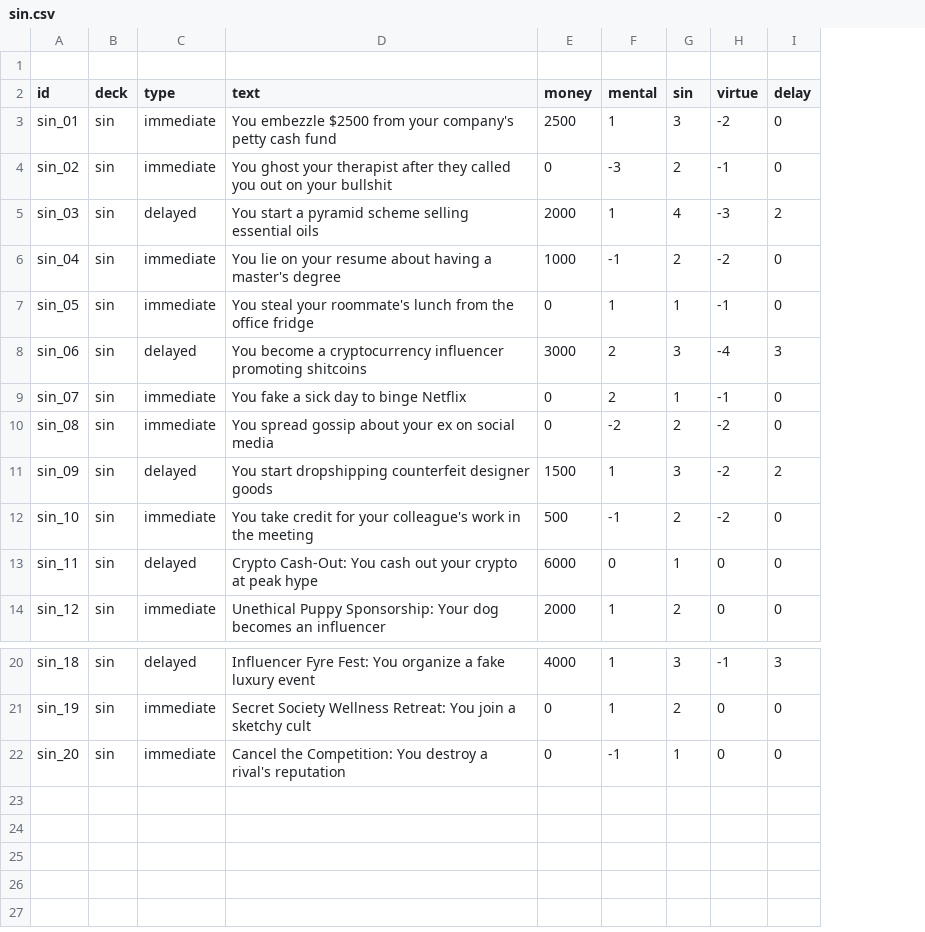
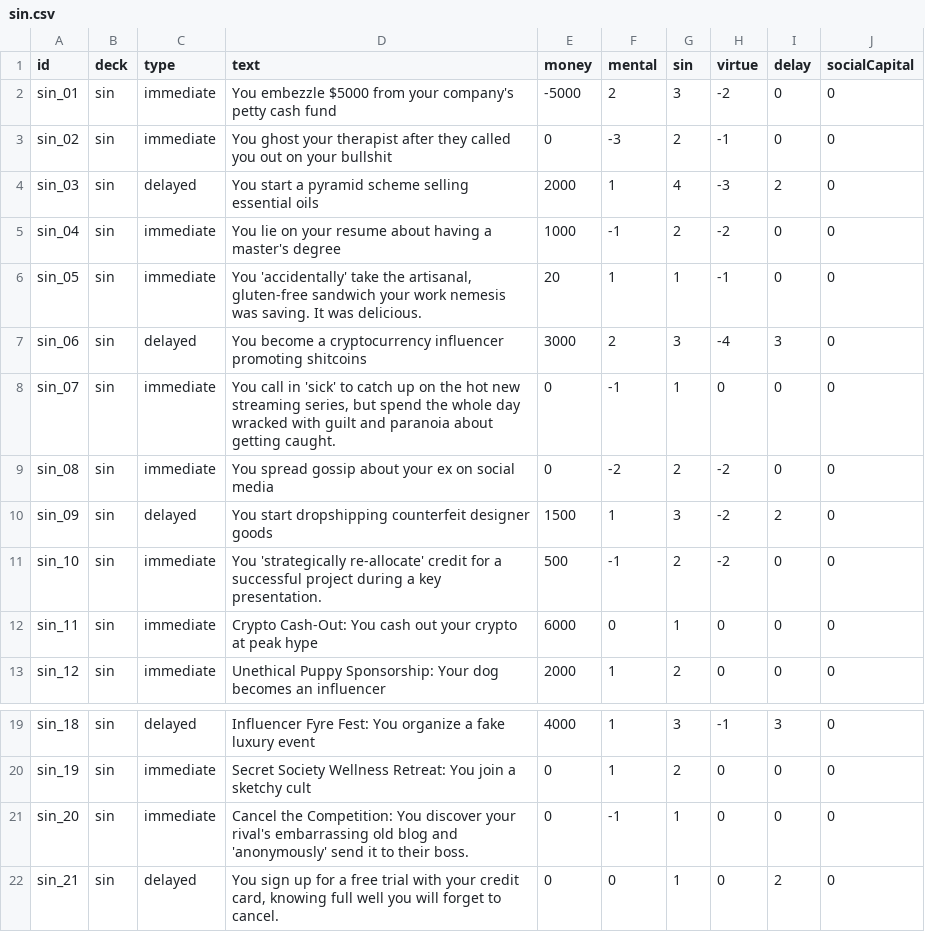
Before and after one commit to joshhickson/reality_check, a CSV file: src/cards/sin.csv, drawn as a sheet; only a part is shown, gaps mark what is left out; removed rows and columns are numbered as before the commit, all else as after; the diff names each change by its address in the sheet, - before the commit and + after, or states it on an @@ line.

```diff
--- a/src/cards/sin.csv
+++ b/src/cards/sin.csv
+column J (socialCapital), rows 2-13: all 0; rows 19-21: all 0
-row 1: (empty)
-D2 (text): You embezzle $2500 from your…
+D2 (text): You embezzle $5000 from your…
-E2 (money): 2500
+E2 (money): -5000
-F2 (mental): 1
+F2 (mental): 2
-D6 (text): You steal your roommate's lunch from the office fridge
+D6 (text): You 'accidentally' take the artisanal, gluten-free sandwich your work nemesis was saving. It was delicious.
-E6 (money): 0
+E6 (money): 20
-D8 (text): You fake a sick day to binge Netflix
+D8 (text): You call in 'sick' to catch up on the hot new streaming series, but spend the whole day wracked with guilt and paranoia about getting caught.
-F8 (mental): 2
+F8 (mental): -1
-H8 (virtue): -1
+H8 (virtue): 0
-D11 (text): You take credit for your colleague's work in the meeting
+D11 (text): You 'strategically re-allocate' credit for a successful project during a key presentation.
-C12 (type): delayed
+C12 (type): immediate
-D21 (text): …Competition: You destroy a rival's reputation
+D21 (text): …Competition: You discover your rival's embarrassing old blog and 'anonymously' send it to their boss.
+row 22: sin_21 | sin | delayed | You sign up for a free trial with your credit card, knowing full well you will forget to cancel. | 0 | 0 | 1 | 0 | 2 | 0
```
Also changed, not shown: src/cards/virtue.csv, 13 other files.
